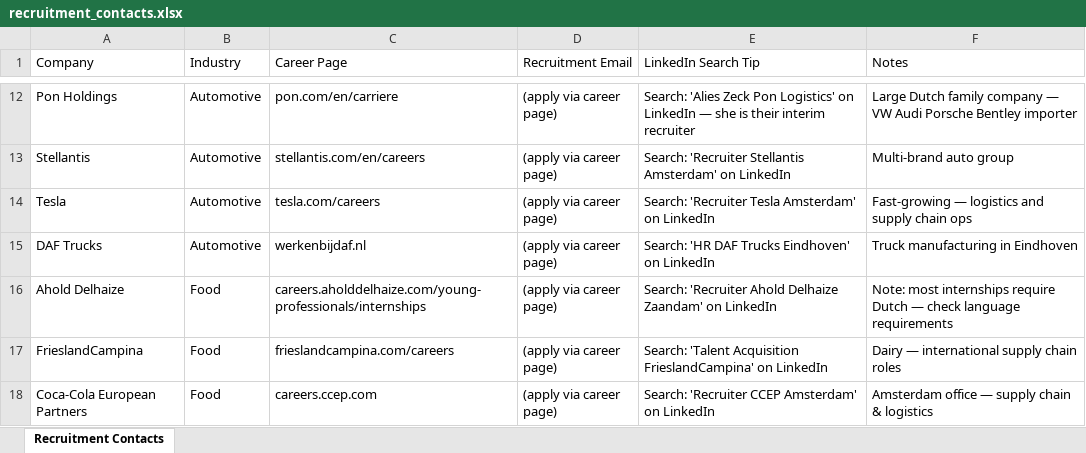
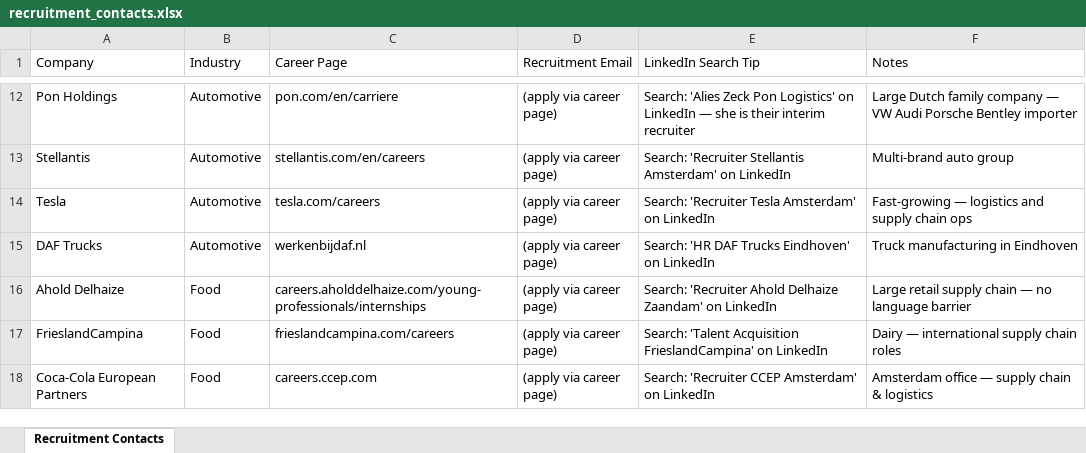
Before and after one commit to Pinda-619/tic-tac-toe, an Excel workbook: Intership/recruitment_contacts.xlsx, sheet Recruitment Contacts, drawn as a sheet; only a part is shown, gaps mark what is left out; values as stored, in another font and other column widths than the file's, no borders; table styles not drawn; the diff names each change by its address in the sheet, - before the commit and + after, or states it on an @@ line.

Commit message:
Note user is Dutch native speaker, update Ahold Delhaize contact note

```diff
--- a/Intership/recruitment_contacts.xlsx (sheet Recruitment Contacts)
+++ b/Intership/recruitment_contacts.xlsx (sheet Recruitment Contacts)
-F16 (Notes): Note: most internships require Dutch — check language requirements
+F16 (Notes): Large retail supply chain — no language barrier
```
Also changed, not shown: 1 other file.
